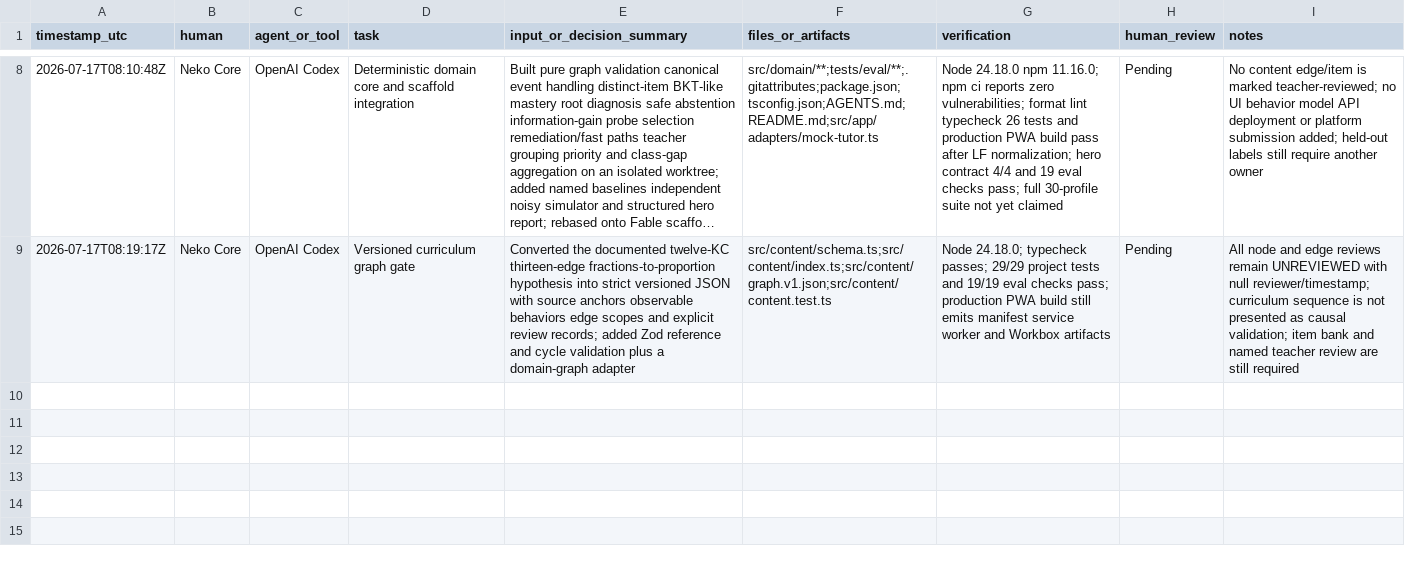
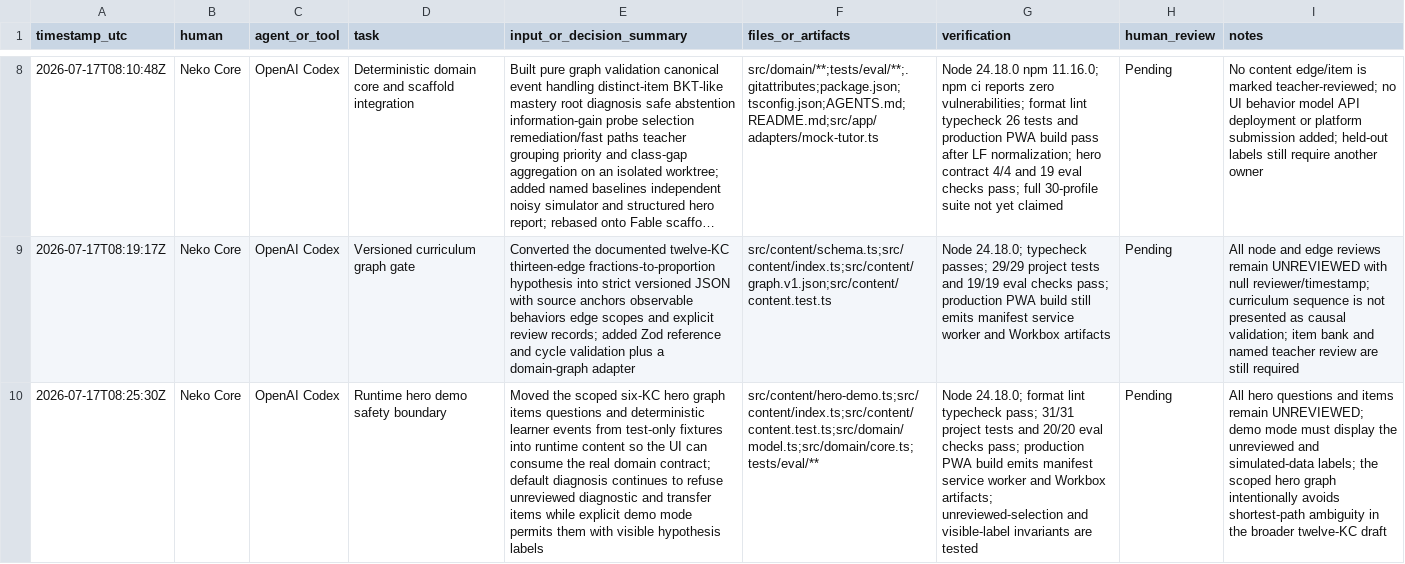
Before and after one commit to meiiie/neko-core-vaic-2026, a CSV file: AI_COLLABORATION_LOG.csv, drawn as a sheet; only a part is shown, gaps mark what is left out; long unchanged cells end in …; the diff names each change by its address in the sheet, - before the commit and + after, or states it on an @@ line.

Commit message:
feat(content): expose guarded hero demo runtime

```diff
--- a/AI_COLLABORATION_LOG.csv
+++ b/AI_COLLABORATION_LOG.csv
+row 10: 2026-07-17T08:25:30Z | Neko Core | OpenAI Codex | Runtime hero demo safety boundary | Moved the scoped six-KC hero graph items questions and deterministic learner events from test-only fixtures into runtime content so the UI can consume the real domain contract; default diagnosis continues to refuse unreviewed diagnostic and transfer items while explicit demo mode permits them with visible hypothesis labels | src/content/hero-demo.ts;src/content/index.ts;src/content/content.test.ts;src/domain/model.ts;src/domain/core.ts;tests/eval/** | Node 24.18.0; format lint typecheck pass; 31/31 project tests and 20/20 eval checks pass; production PWA build emits manifest service worker and Workbox artifacts; unreviewed-selection and visible-label invariants are tested | Pending | All hero questions and items remain UNREVIEWED; demo mode must display the unreviewed and simulated-data labels; the scoped hero graph intentionally avoids shortest-path ambiguity in the broader twelve-KC draft
```
Also changed, not shown: 10 other files.
